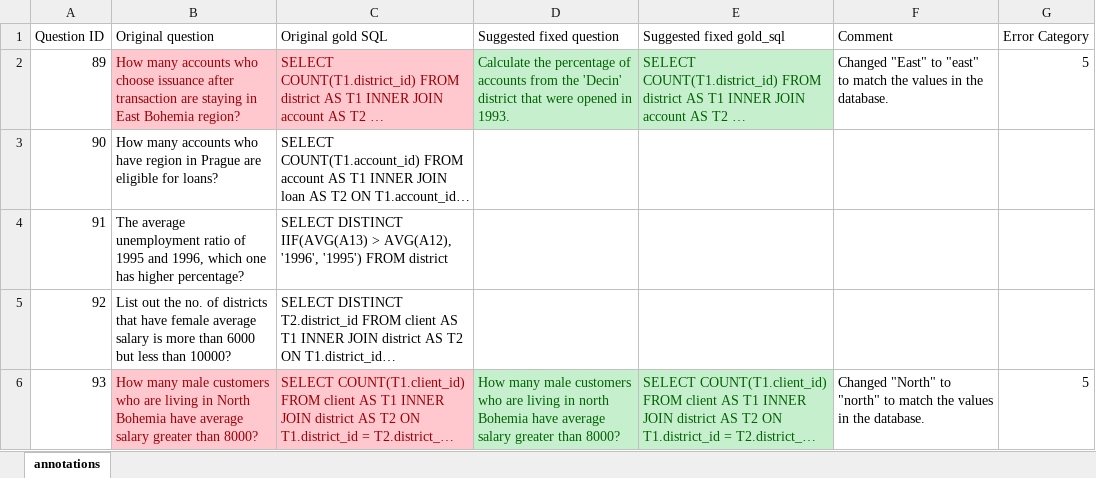
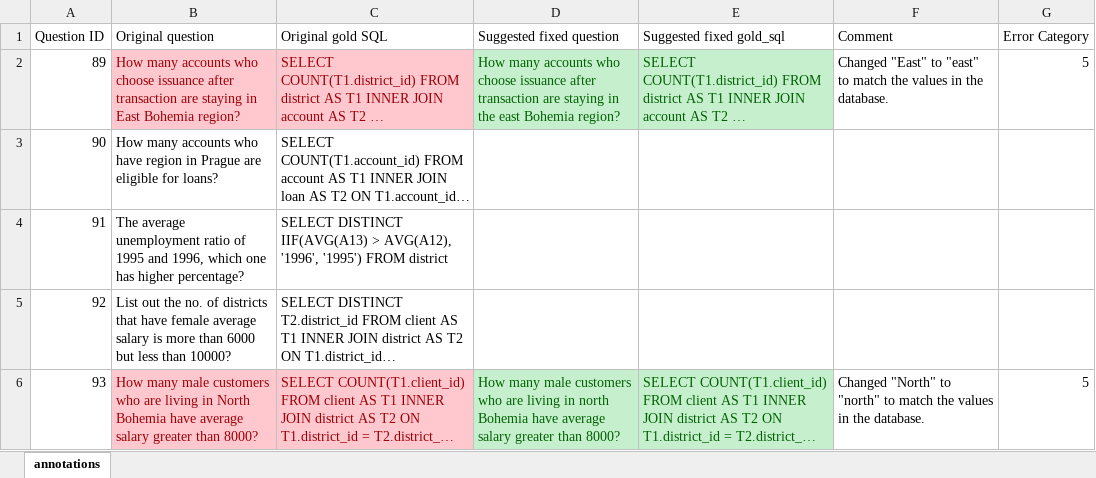
Before and after one commit to niklaswretblad/the-effects-of-noise-in-text-to-SQL, an Excel workbook: annotations/financial_annotations.xlsx, sheet annotations, drawn as a sheet; only a part is shown; long unchanged cells end in …; values as stored, in another font and other column widths than the file's, no borders; conditional formats not drawn; the diff names each change by its address in the sheet, - before the commit and + after, or states it on an @@ line.

Commit message:
Corrected annotation

```diff
--- a/annotations/financial_annotations.xlsx (sheet annotations)
+++ b/annotations/financial_annotations.xlsx (sheet annotations)
-D2 (Suggested fixed question): Calculate the percentage of accounts from the 'Decin' district that were opened in 1993.
+D2 (Suggested fixed question): How many accounts who choose issuance after transaction are staying in the east Bohemia region?
```
Also changed, not shown: 2 other files.
